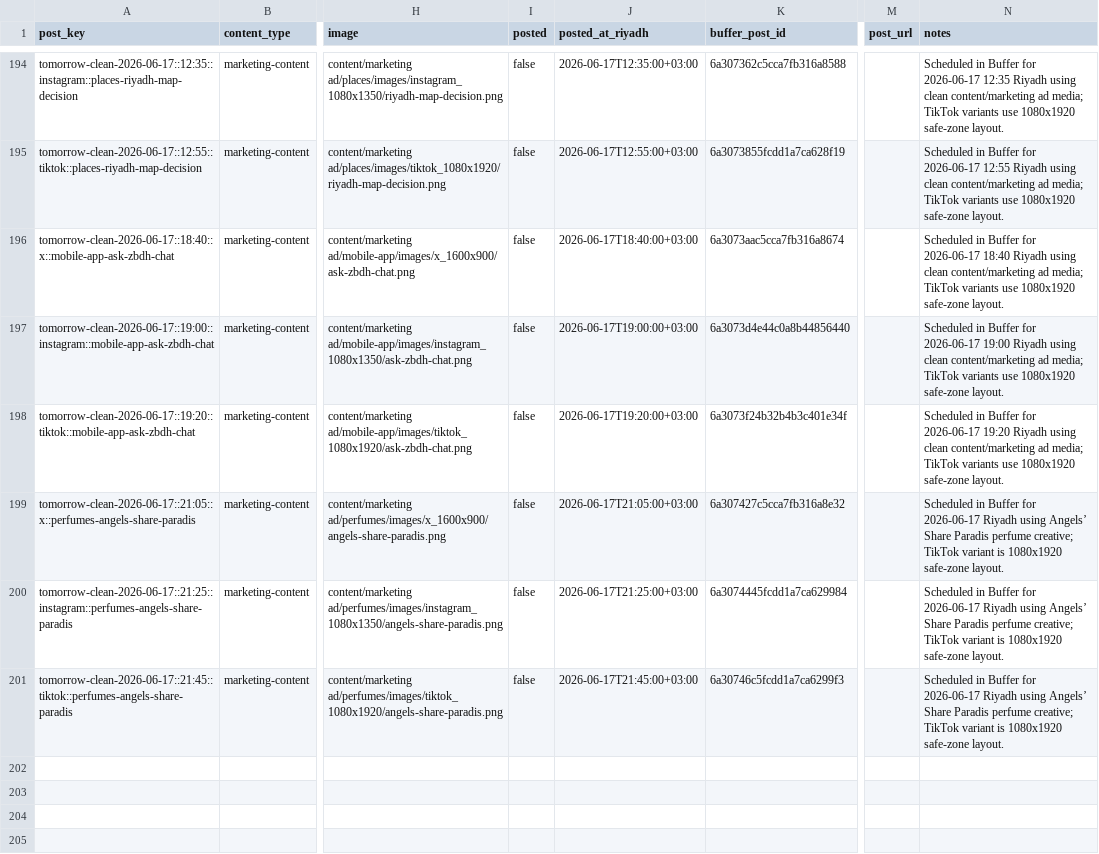
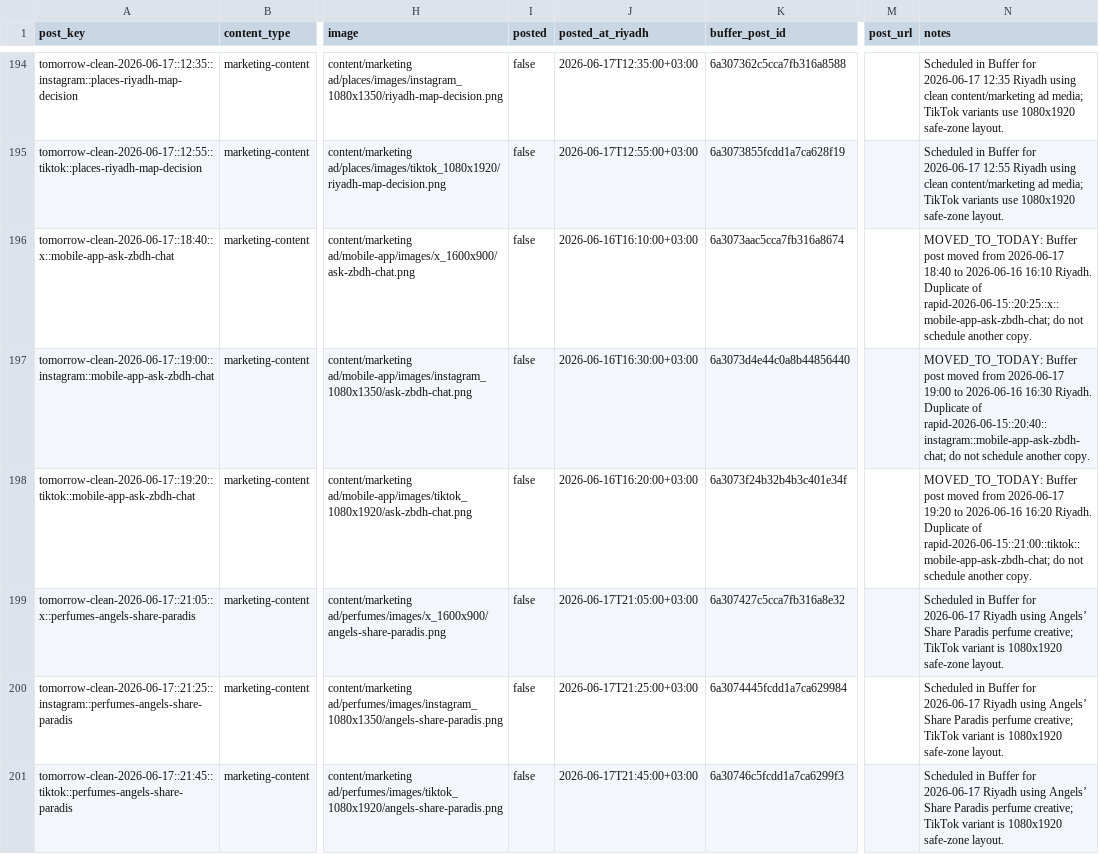
Before and after one commit to mohammedhalosaimi/AlzbdhMarketing, a CSV file: content/social_post_register.csv, drawn as a sheet; only a part is shown, gaps mark what is left out; the diff covers the shown part only; the diff names each change by its address in the sheet, - before the commit and + after, or states it on an @@ line.

Commit message:
Update Buffer register for today

```diff
--- a/content/social_post_register.csv
+++ b/content/social_post_register.csv
-J196 (posted_at_riyadh): 2026-06-17T18:40:00+03:00
+J196 (posted_at_riyadh): 2026-06-16T16:10:00+03:00
-N196 (notes): Scheduled in Buffer for 2026-06-17 18:40 Riyadh using clean content/marketing ad media; TikTok variants use 1080x1920 safe-zone layout.
+N196 (notes): MOVED_TO_TODAY: Buffer post moved from 2026-06-17 18:40 to 2026-06-16 16:10 Riyadh. Duplicate of rapid-2026-06-15::20:25::x::mobile-app-ask-zbdh-chat; do not schedule another copy.
-J197 (posted_at_riyadh): 2026-06-17T19:00:00+03:00
+J197 (posted_at_riyadh): 2026-06-16T16:30:00+03:00
-N197 (notes): Scheduled in Buffer for 2026-06-17 19:00 Riyadh using clean content/marketing ad media; TikTok variants use 1080x1920 safe-zone layout.
+N197 (notes): MOVED_TO_TODAY: Buffer post moved from 2026-06-17 19:00 to 2026-06-16 16:30 Riyadh. Duplicate of rapid-2026-06-15::20:40::instagram::mobile-app-ask-zbdh-chat; do not schedule another copy.
-J198 (posted_at_riyadh): 2026-06-17T19:20:00+03:00
+J198 (posted_at_riyadh): 2026-06-16T16:20:00+03:00
-N198 (notes): Scheduled in Buffer for 2026-06-17 19:20 Riyadh using clean content/marketing ad media; TikTok variants use 1080x1920 safe-zone layout.
+N198 (notes): MOVED_TO_TODAY: Buffer post moved from 2026-06-17 19:20 to 2026-06-16 16:20 Riyadh. Duplicate of rapid-2026-06-15::21:00::tiktok::mobile-app-ask-zbdh-chat; do not schedule another copy.
```
Also changed, not shown: 4 added rows elsewhere in this file, 1 other file.
